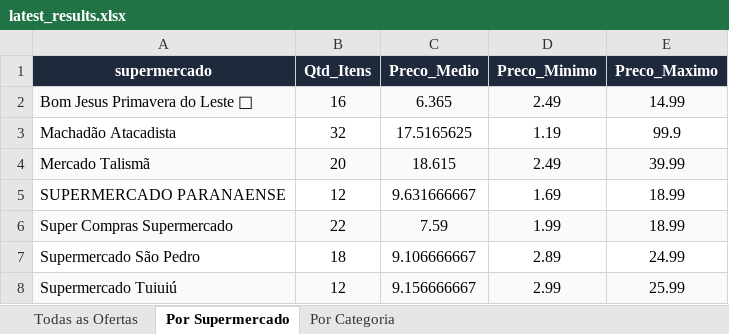
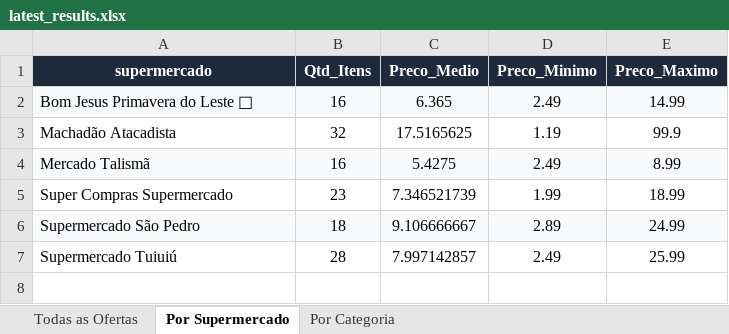
Before and after one commit to AVerz26/Weekly-Flyers-Scraper, an Excel workbook: docs/data/latest_results.xlsx, sheet Por Supermercado, drawn as a sheet; values as stored, in another font and other column widths than the file's, no borders; removed rows and columns are numbered as before the commit, all else as after; the diff names each change by its address in the sheet, - before the commit and + after, or states it on an @@ line.

```diff
--- a/docs/data/latest_results.xlsx (sheet Por Supermercado)
+++ b/docs/data/latest_results.xlsx (sheet Por Supermercado)
-B4 (Qtd_Itens): 20
+B4 (Qtd_Itens): 16
-C4 (Preco_Medio): 18.615
+C4 (Preco_Medio): 5.4275
-E4 (Preco_Maximo): 39.99
+E4 (Preco_Maximo): 8.99
-row 5: SUPERMERCADO PARANAENSE | 12 | 9.631666667 | 1.69 | 18.99
-A5:E5 fill: #F8FAFC
+A5:E5 fill: none
-B5 (Qtd_Itens): 22
+B5 (Qtd_Itens): 23
-C5 (Preco_Medio): 7.59
+C5 (Preco_Medio): 7.346521739
-A6:E6 fill: none
+A6:E6 fill: #F8FAFC
-A7:E7 fill: #F8FAFC
+A7:E7 fill: none
-B7 (Qtd_Itens): 12
+B7 (Qtd_Itens): 28
-C7 (Preco_Medio): 9.156666667
+C7 (Preco_Medio): 7.997142857
-D7 (Preco_Minimo): 2.99
+D7 (Preco_Minimo): 2.49
```
Also changed, not shown: sheet Todas as Ofertas, sheet Por Categoria, 3 other files.
